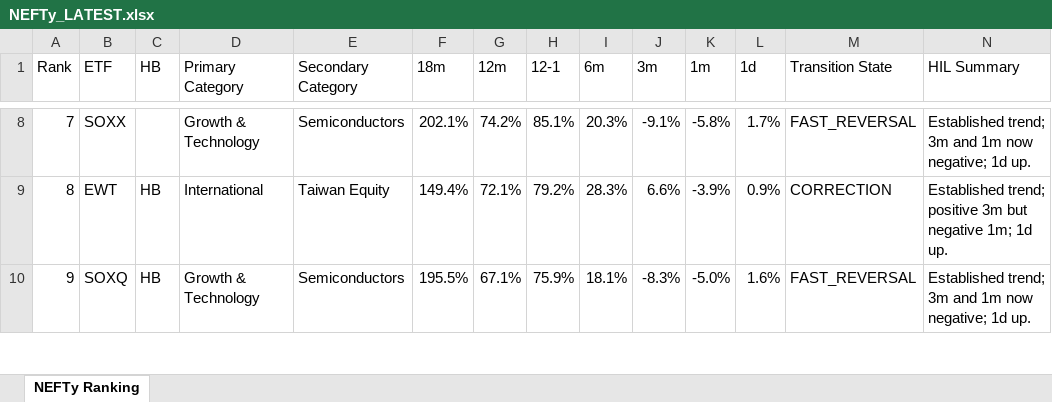
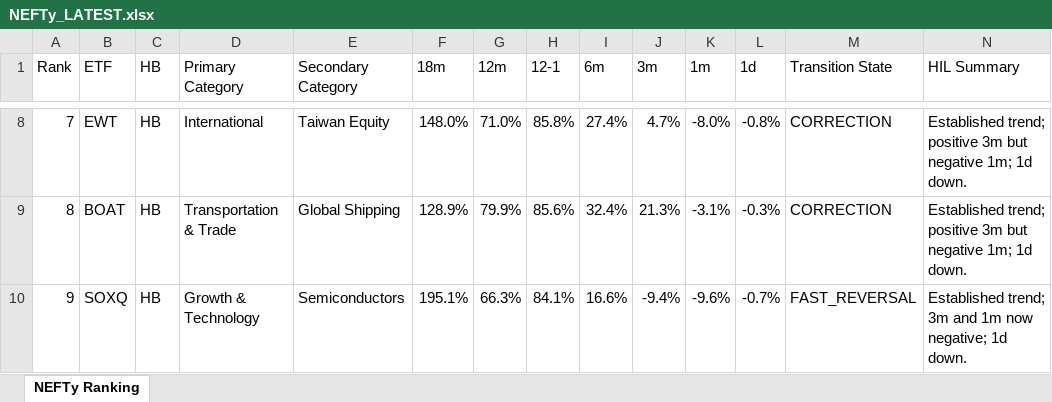
Before and after one commit to DarkMoonv1/NEFTy, an Excel workbook: NEFTy_LATEST.xlsx, sheet NEFTy Ranking, drawn as a sheet; only a part is shown, gaps mark what is left out; values as stored, in another font and other column widths than the file's, no cell formats; the diff covers the shown part only; the diff names each change by its address in the sheet, - before the commit and + after, or states it on an @@ line.

Commit message:
Update NEFTy_LATEST.xlsx

```diff
--- a/NEFTy_LATEST.xlsx (sheet NEFTy Ranking)
+++ b/NEFTy_LATEST.xlsx (sheet NEFTy Ranking)
-B8 (ETF): SOXX
+B8 (ETF): EWT
-C8 (HB): (empty)
+C8 (HB): HB
-D8 (Primary Category): Growth & Technology
+D8 (Primary Category): International
-E8 (Secondary Category): Semiconductors
+E8 (Secondary Category): Taiwan Equity
-F8 (18m): 202.1%
+F8 (18m): 148.0%
-G8 (12m): 74.2%
+G8 (12m): 71.0%
-H8 (12-1): 85.1%
+H8 (12-1): 85.8%
-I8 (6m): 20.3%
+I8 (6m): 27.4%
-J8 (3m): -9.1%
+J8 (3m): 4.7%
-K8 (1m): -5.8%
+K8 (1m): -8.0%
-L8 (1d): 1.7%
+L8 (1d): -0.8%
-M8 (Transition State): FAST_REVERSAL
+M8 (Transition State): CORRECTION
-N8 (HIL Summary): Established trend; 3m and 1m now negative; 1d up.
+N8 (HIL Summary): Established trend; positive 3m but negative 1m; 1d down.
-B9 (ETF): EWT
+B9 (ETF): BOAT
-D9 (Primary Category): International
+D9 (Primary Category): Transportation & Trade
-E9 (Secondary Category): Taiwan Equity
+E9 (Secondary Category): Global Shipping
-F9 (18m): 149.4%
+F9 (18m): 128.9%
-G9 (12m): 72.1%
+G9 (12m): 79.9%
-H9 (12-1): 79.2%
+H9 (12-1): 85.6%
-I9 (6m): 28.3%
+I9 (6m): 32.4%
-J9 (3m): 6.6%
+J9 (3m): 21.3%
-K9 (1m): -3.9%
+K9 (1m): -3.1%
-L9 (1d): 0.9%
+L9 (1d): -0.3%
-N9 (HIL Summary): …1m; 1d up.
+N9 (HIL Summary): …1m; 1d down.
-F10 (18m): 195.5%
+F10 (18m): 195.1%
-G10 (12m): 67.1%
+G10 (12m): 66.3%
-H10 (12-1): 75.9%
+H10 (12-1): 84.1%
-I10 (6m): 18.1%
+I10 (6m): 16.6%
-J10 (3m): -8.3%
+J10 (3m): -9.4%
-K10 (1m): -5.0%
+K10 (1m): -9.6%
-L10 (1d): 1.6%
+L10 (1d): -0.7%
-N10 (HIL Summary): …negative; 1d up.
+N10 (HIL Summary): …negative; 1d down.
```
Also changed, not shown: 1083 edited cells elsewhere in this sheet, cell formats.
